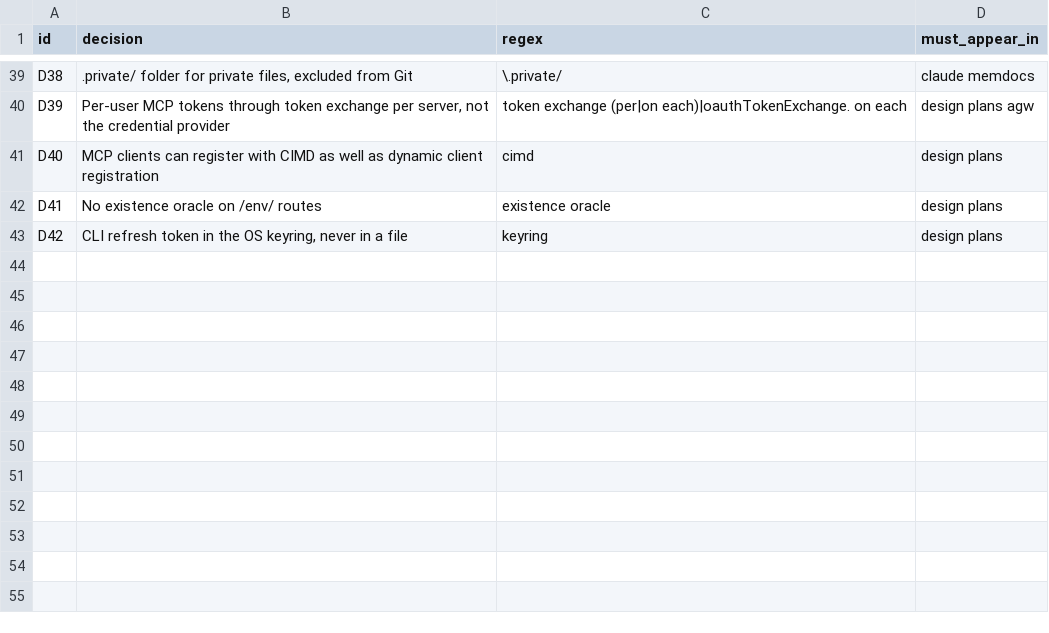
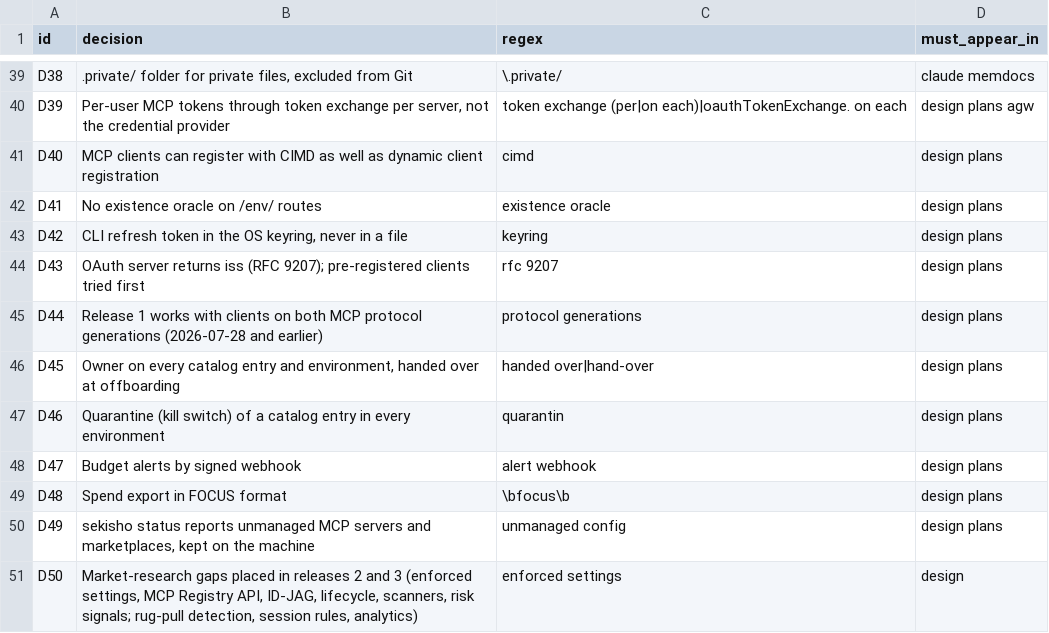
Before and after one commit to arindamchoudhury/sekisho, a TSV file: .claude/skills/auditing-sekisho-docs/decisions.tsv, drawn as a sheet; only a part is shown, gaps mark what is left out; the diff names each change by its address in the sheet, - before the commit and + after, or states it on an @@ line.

```diff
--- a/.claude/skills/auditing-sekisho-docs/decisions.tsv
+++ b/.claude/skills/auditing-sekisho-docs/decisions.tsv
+row 44: D43 | OAuth server returns iss (RFC 9207); pre-registered clients tried first | rfc 9207 | design plans
+row 45: D44 | Release 1 works with clients on both MCP protocol generations (2026-07-28 and earlier) | protocol generations | design plans
+row 46: D45 | Owner on every catalog entry and environment, handed over at offboarding | handed over|hand-over | design plans
+row 47: D46 | Quarantine (kill switch) of a catalog entry in every environment | quarantin | design plans
+row 48: D47 | Budget alerts by signed webhook | alert webhook | design plans
+row 49: D48 | Spend export in FOCUS format | \bfocus\b | design plans
+row 50: D49 | sekisho status reports unmanaged MCP servers and marketplaces, kept on the machine | unmanaged config | design plans
+row 51: D50 | Market-research gaps placed in releases 2 and 3 (enforced settings, MCP Registry API, ID-JAG, lifecycle, scanners, risk signals; rug-pull detection, session rules, analytics) | enforced settings | design
```
Also changed, not shown: 1 other file.
